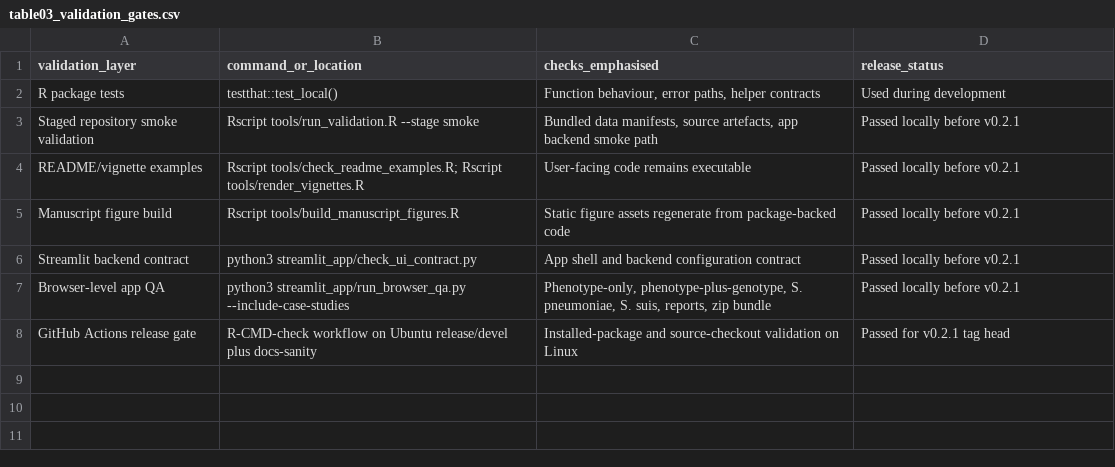
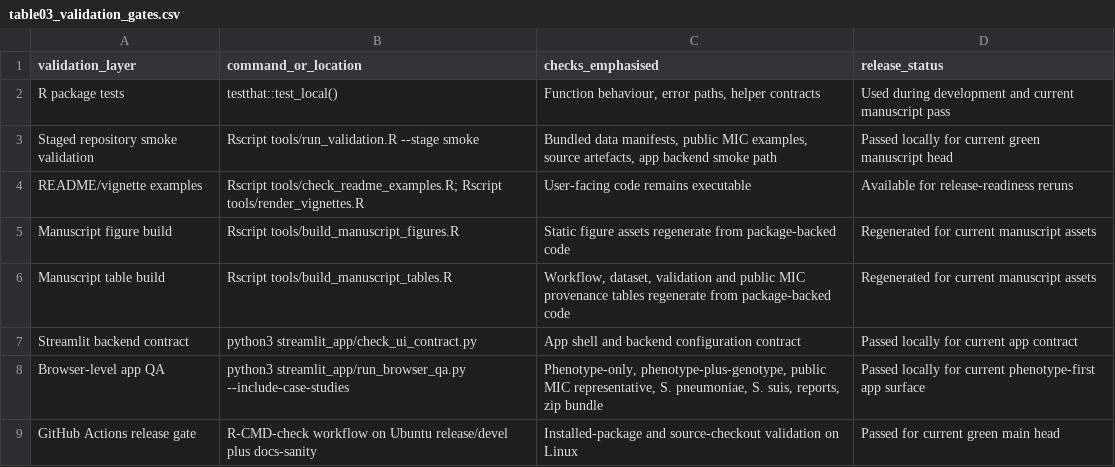
Before and after one commit to AndrewBalmer/AMRC-R-package, a CSV file: docs/manuscript-tables/table03_validation_gates.csv, drawn as a sheet.

Commit message:
Polish manuscript readiness docs

```diff
--- a/docs/manuscript-tables/table03_validation_gates.csv
+++ b/docs/manuscript-tables/table03_validation_gates.csv
@@ -1,8 +1,9 @@
 "validation_layer","command_or_location","checks_emphasised","release_status"
-"R package tests","testthat::test_local()","Function behaviour, error paths, helper contracts","Used during development"
-"Staged repository smoke validation","Rscript tools/run_validation.R --stage smoke","Bundled data manifests, source artefacts, app backend smoke path","Passed locally before v0.2.1"
-"README/vignette examples","Rscript tools/check_readme_examples.R; Rscript tools/render_vignettes.R","User-facing code remains executable","Passed locally before v0.2.1"
-"Manuscript figure build","Rscript tools/build_manuscript_figures.R","Static figure assets regenerate from package-backed code","Passed locally before v0.2.1"
-"Streamlit backend contract","python3 streamlit_app/check_ui_contract.py","App shell and backend configuration contract","Passed locally before v0.2.1"
-"Browser-level app QA","python3 streamlit_app/run_browser_qa.py --include-case-studies","Phenotype-only, phenotype-plus-genotype, S. pneumoniae, S. suis, reports, zip bundle","Passed locally before v0.2.1"
-"GitHub Actions release gate","R-CMD-check workflow on Ubuntu release/devel plus docs-sanity","Installed-package and source-checkout validation on Linux","Passed for v0.2.1 tag head"
+"R package tests","testthat::test_local()","Function behaviour, error paths, helper contracts","Used during development and current manuscript pass"
+"Staged repository smoke validation","Rscript tools/run_validation.R --stage smoke","Bundled data manifests, public MIC examples, source artefacts, app backend smoke path","Passed locally for current green manuscript head"
+"README/vignette examples","Rscript tools/check_readme_examples.R; Rscript tools/render_vignettes.R","User-facing code remains executable","Available for release-readiness reruns"
+"Manuscript figure build","Rscript tools/build_manuscript_figures.R","Static figure assets regenerate from package-backed code","Regenerated for current manuscript assets"
+"Manuscript table build","Rscript tools/build_manuscript_tables.R","Workflow, dataset, validation and public MIC provenance tables regenerate from package-backed code","Regenerated for current manuscript assets"
+"Streamlit backend contract","python3 streamlit_app/check_ui_contract.py","App shell and backend configuration contract","Passed locally for current app contract"
+"Browser-level app QA","python3 streamlit_app/run_browser_qa.py --include-case-studies","Phenotype-only, phenotype-plus-genotype, public MIC representative, S. pneumoniae, S. suis, reports, zip bundle","Passed locally for current phenotype-first app surface"
+"GitHub Actions release gate","R-CMD-check workflow on Ubuntu release/devel plus docs-sanity","Installed-package and source-checkout validation on Linux","Passed for current green main head"
```
Also changed, not shown: 14 other files.
